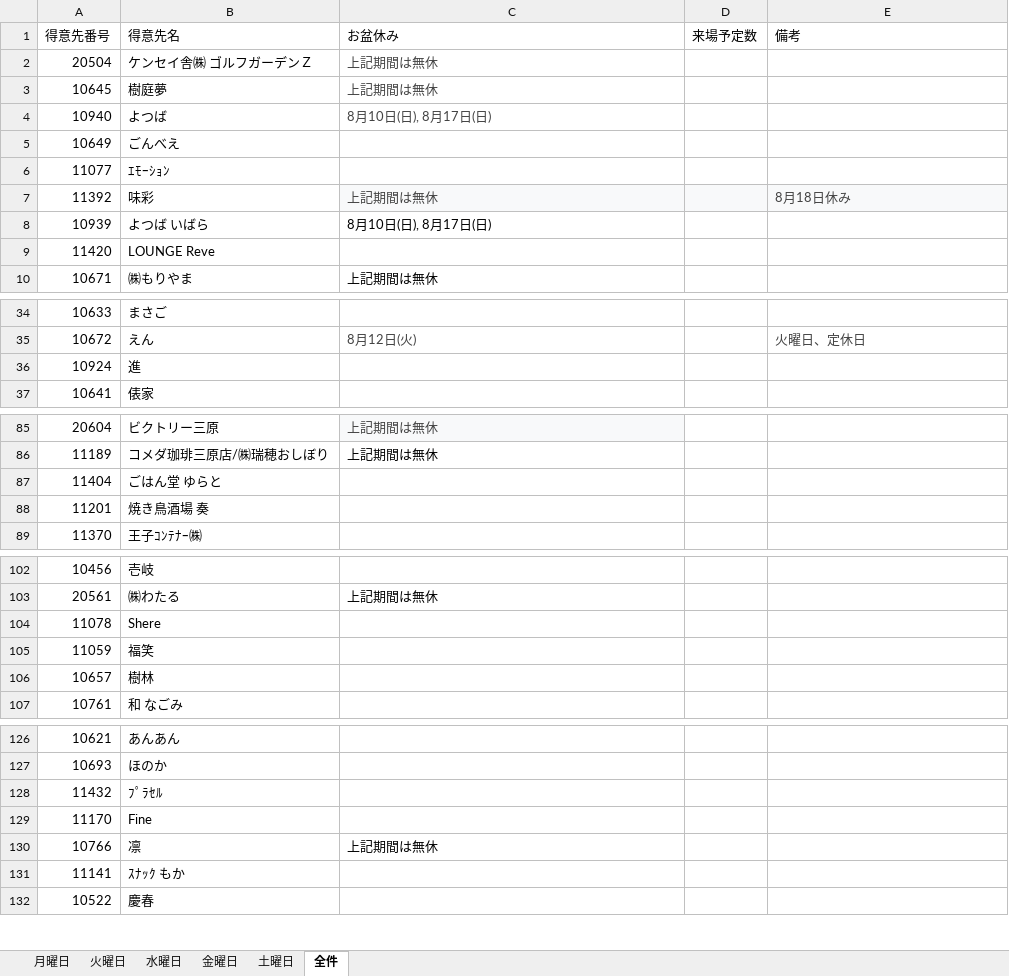
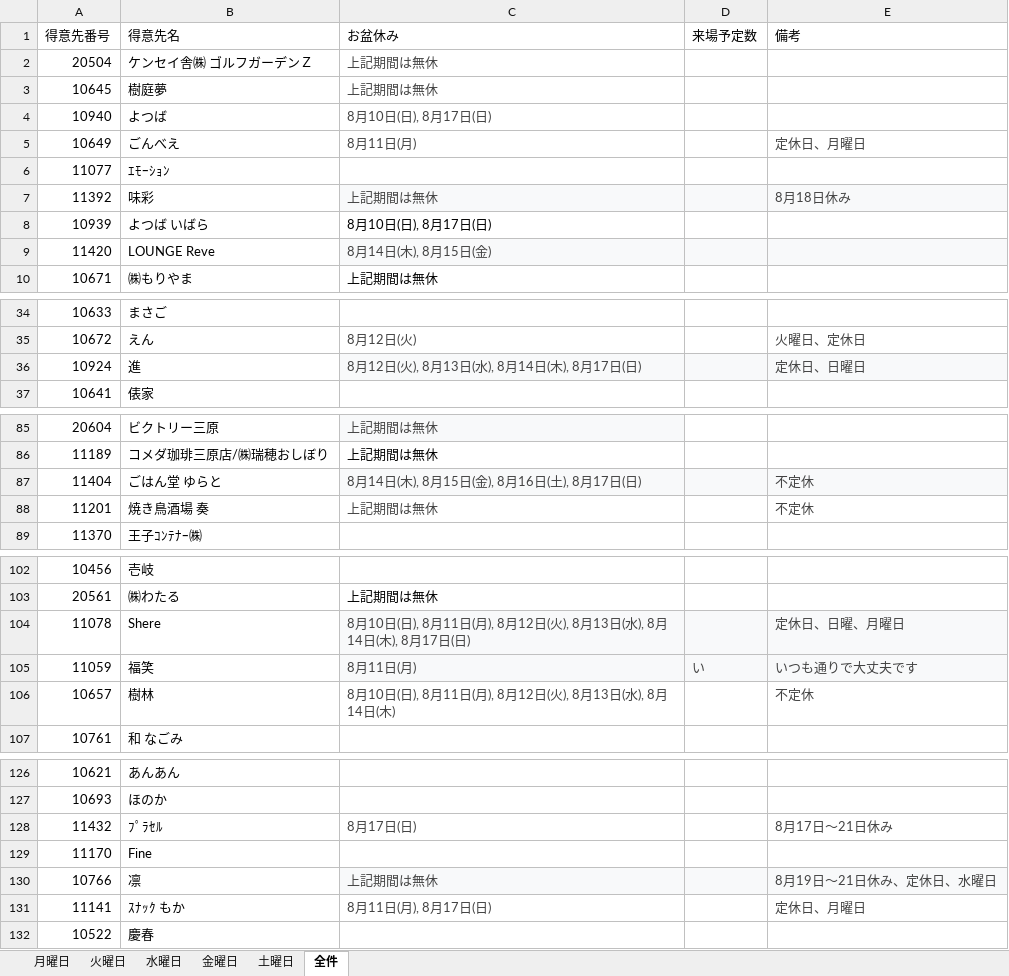
Before and after one commit to MizoueKazuya/streamlit-gsheet-app, an Excel workbook: 福山Bコース.xlsx, sheet 全件, drawn as a sheet; only a part is shown, gaps mark what is left out; values as stored, in another font and other column widths than the file's, no borders; charts and pictures and table styles not drawn; the diff covers the shown part only; the diff names each change by its address in the sheet, - before the commit and + after, or states it on an @@ line.

```diff
--- a/福山Bコース.xlsx (sheet 全件)
+++ b/福山Bコース.xlsx (sheet 全件)
-C5 (お盆休み): (empty)
+C5 (お盆休み): 8月11日(月)
-E5 (備考): (empty)
+E5 (備考): 定休日、月曜日
-C9 (お盆休み): (empty)
+C9 (お盆休み): 8月14日(木), 8月15日(金)
-C9:E9 fill: none
+C9:E9 fill: #F8F9FA
-C36 (お盆休み): (empty)
+C36 (お盆休み): 8月12日(火), 8月13日(水), 8月14日(木), 8月17日(日)
-C36:E36 fill: none
+C36:E36 fill: #F8F9FA
-E36 (備考): (empty)
+E36 (備考): 定休日、日曜日
-C87 (お盆休み): (empty)
+C87 (お盆休み): 8月14日(木), 8月15日(金), 8月16日(土), 8月17日(日)
-C87:E87 fill: none
+C87:E87 fill: #F8F9FA
-E87:E88 (備考): (empty)
+E87:E88 (備考): 不定休
-C88 (お盆休み): (empty)
+C88 (お盆休み): 上記期間は無休
-C104 (お盆休み): (empty)
+C104 (お盆休み): 8月10日(日), 8月11日(月), 8月12日(火), 8月13日(水), 8月14日(木), 8月17日(日)
-C104:E105 fill: none
+C104:E105 fill: #F8F9FA
-E104 (備考): (empty)
+E104 (備考): 定休日、日曜、月曜日
-C105 (お盆休み): (empty)
+C105 (お盆休み): 8月11日(月)
-D105 (来場予定数): (empty)
+D105 (来場予定数): い
-E105 (備考): (empty)
+E105 (備考): いつも通りで大丈夫です
-C106 (お盆休み): (empty)
+C106 (お盆休み): 8月10日(日), 8月11日(月), 8月12日(火), 8月13日(水), 8月14日(木)
-E106 (備考): (empty)
+E106 (備考): 不定休
-C128 (お盆休み): (empty)
+C128 (お盆休み): 8月17日(日)
-E128 (備考): (empty)
+E128 (備考): 8月17日～21日休み
-C130:E130 fill: none
+C130:E130 fill: #F8F9FA
-C130 text colour: black
+C130 text colour: #434343
-E130 (備考): (empty)
+E130 (備考): 8月19日～21日休み、定休日、水曜日
-C131 (お盆休み): (empty)
+C131 (お盆休み): 8月11日(月), 8月17日(日)
-E131 (備考): (empty)
+E131 (備考): 定休日、月曜日
```
Also changed, not shown: 12 edited cells and cell formats elsewhere in this sheet, sheet 水曜日, sheet 月曜日, sheet 火曜日, sheet 金曜日, sheet 土曜日, 福山Aコース.xlsx, 福山Cコース.xlsx.
